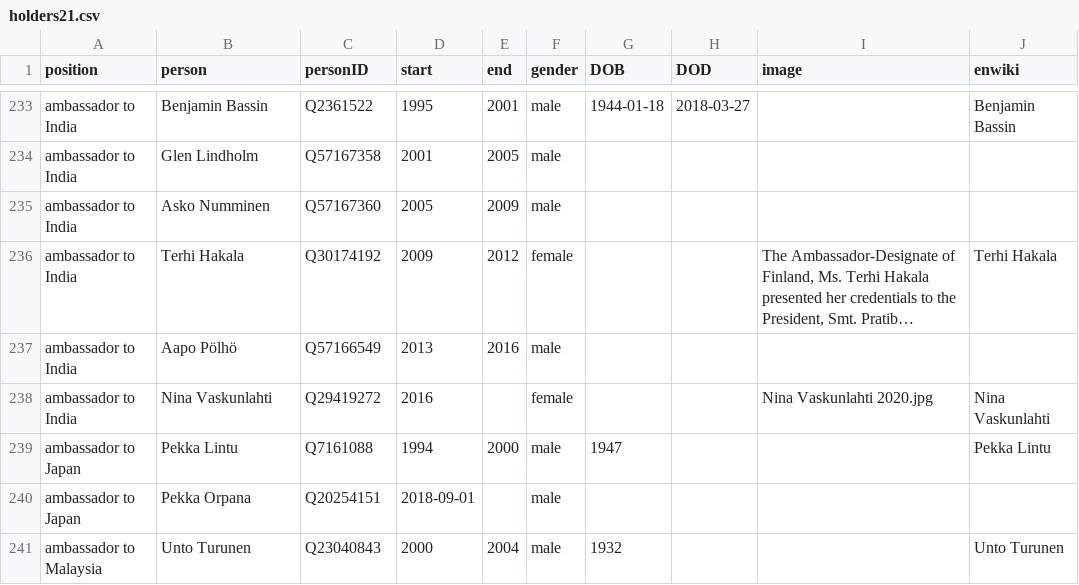
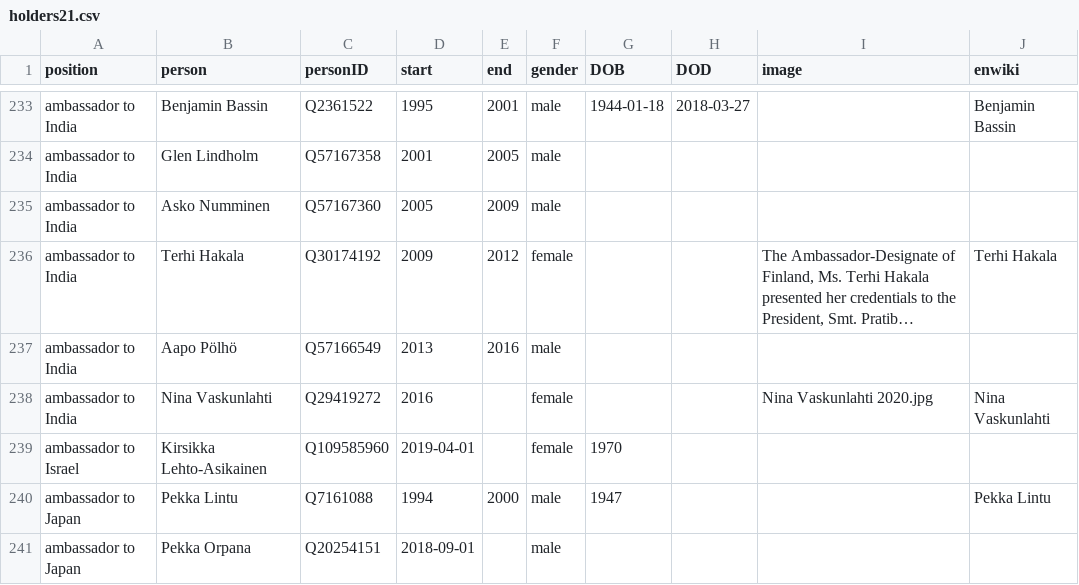
Before and after one commit to every-politician-scrapers/finland-cabinet, a CSV file: html/holders21.csv, drawn as a sheet; only a part is shown, gaps mark what is left out; the shorter side is filled out with more unchanged rows; long unchanged cells end in ….

```diff
--- a/html/holders21.csv
+++ b/html/holders21.csv
@@ -238,2 +238,3 @@ ambassador to India,Aapo Pölhö,Q57166549,2013,2016,male,,,,
 ambassador to India,Nina Vaskunlahti,Q29419272,2016,,female,,,Nina Vaskunlahti 2020.jpg,Nina Vaskunlahti
+ambassador to Israel,Kirsikka Lehto-Asikainen,Q109585960,2019-04-01,,female,1970,,,
 ambassador to Japan,Pekka Lintu,Q7161088,1994,2000,male,1947,,,Pekka Lintu
```
Also changed, not shown: 1 other file.
